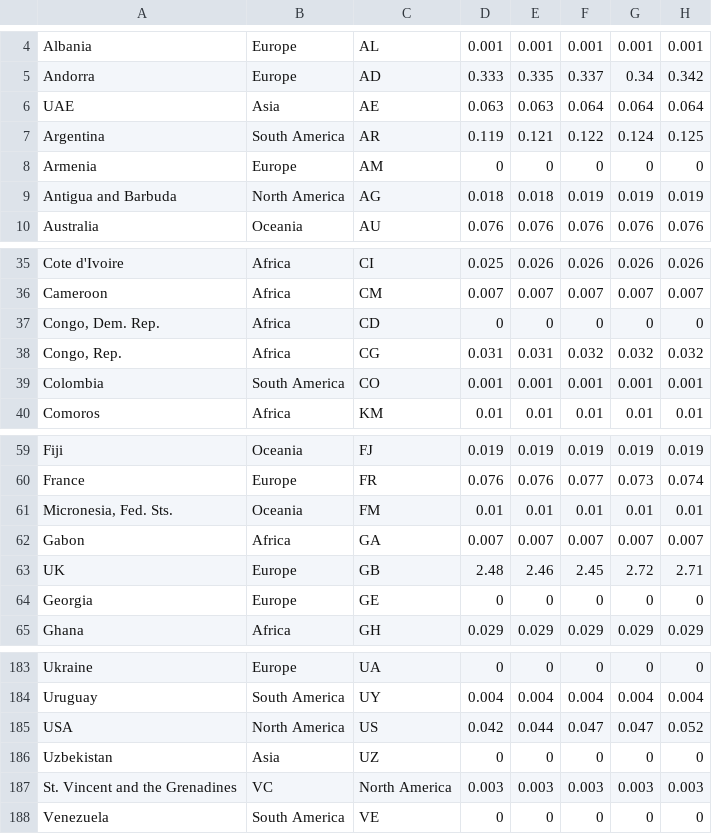
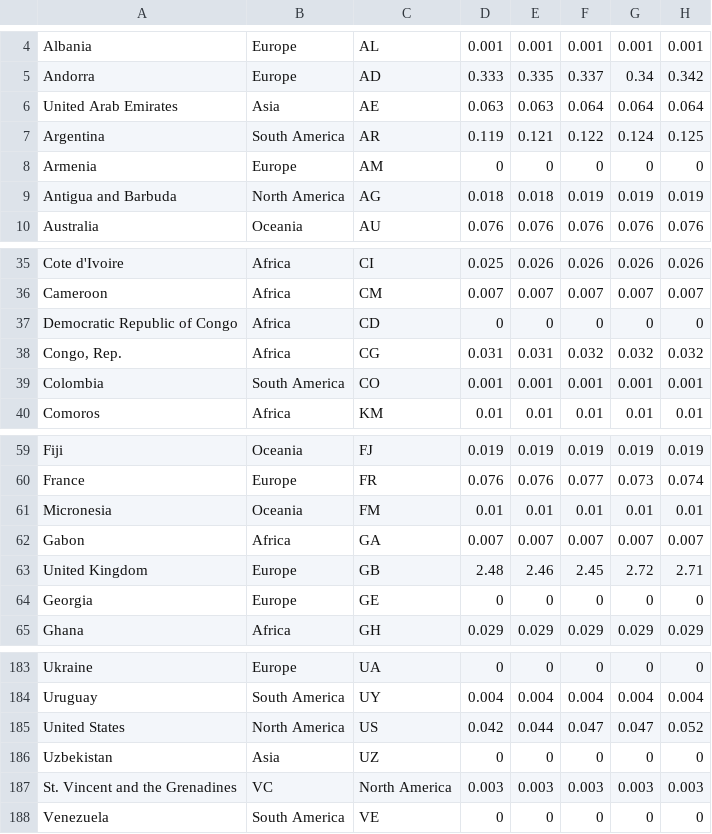
Before and after one commit to silverknet/ivis24-9-proj, a CSV file: visapp/data/merged_data.csv, drawn as a sheet; only a part is shown, gaps mark what is left out; the diff names each change by its address in the sheet, - before the commit and + after, or states it on an @@ line.

Commit message:
Added food data

```diff
--- a/visapp/data/merged_data.csv
+++ b/visapp/data/merged_data.csv
-A6: UAE
+A6: United Arab Emirates
-A37: Congo, Dem. Rep.
+A37: Democratic Republic of Congo
-A61: Micronesia, Fed. Sts.
+A61: Micronesia
-A63: UK
+A63: United Kingdom
-A185: USA
+A185: United States
```
Also changed, not shown: 2 other files.
